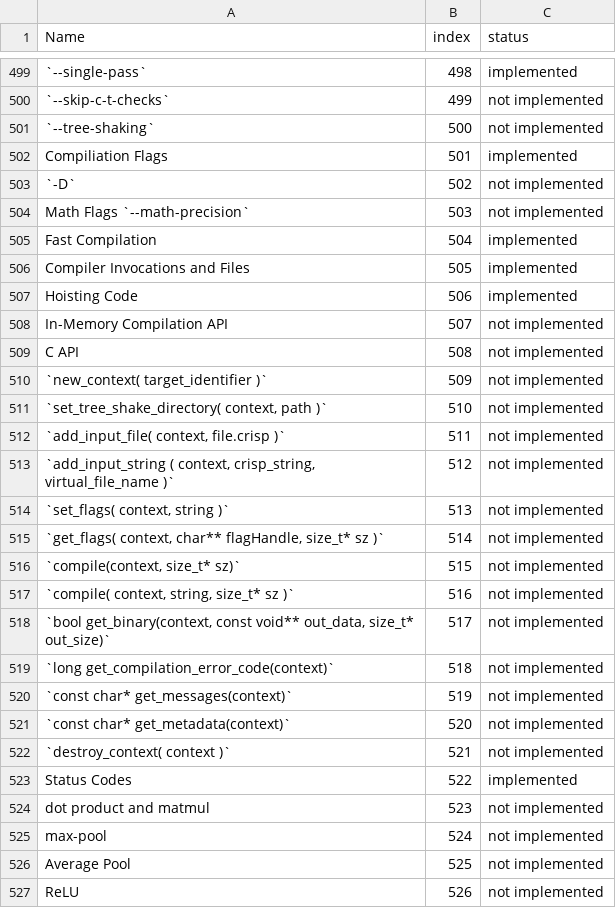
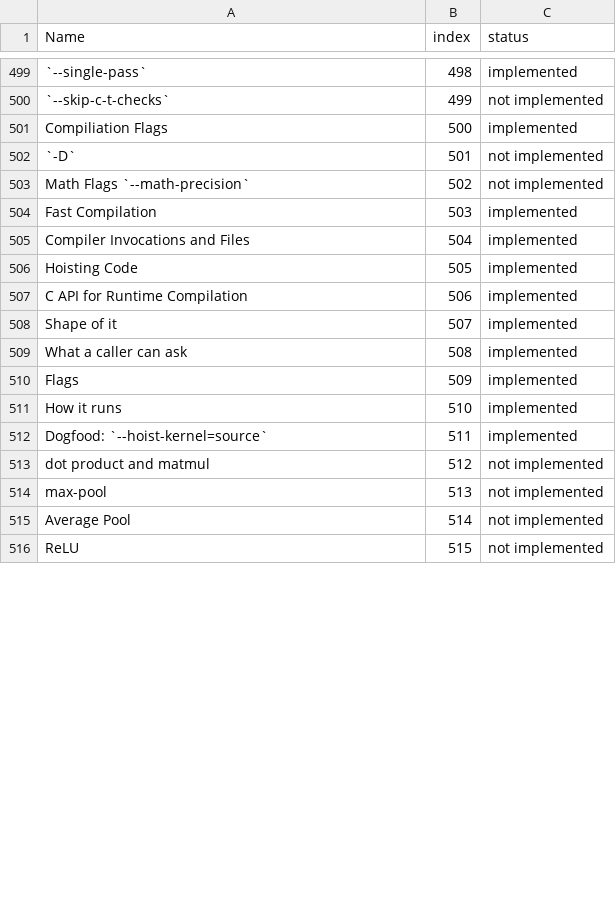
Before and after one commit to cperkinscperkins/crisp, a CSV file: docs/ideal_001_status.csv, drawn as a sheet; only a part is shown, gaps mark what is left out; removed rows and columns are numbered as before the commit, all else as after; the diff covers the shown part only; the diff names each change by its address in the sheet, - before the commit and + after, or states it on an @@ line.

```diff
--- a/docs/ideal_001_status.csv
+++ b/docs/ideal_001_status.csv
-row 501: `--tree-shaking` | 500 | not implemented
-B501 (index): 501
+B501 (index): 500
-B502 (index): 502
+B502 (index): 501
-B503 (index): 503
+B503 (index): 502
-B504 (index): 504
+B504 (index): 503
-B505 (index): 505
+B505 (index): 504
-B506 (index): 506
+B506 (index): 505
+row 507: C API for Runtime Compilation | 506 | implemented
-A508 (Name): In-Memory Compilation API
+A508 (Name): Shape of it
-C508:C512 (status): not implemented
+C508:C512 (status): implemented
-A509 (Name): C API
+A509 (Name): What a caller can ask
-A510 (Name): `new_context( target_identifier )`
+A510 (Name): Flags
-A511 (Name): `set_tree_shake_directory( context, path )`
+A511 (Name): How it runs
-A512 (Name): `add_input_file( context, file.crisp )`
+A512 (Name): Dogfood: `--hoist-kernel=source`
-row 513: `add_input_string ( context, crisp_string, virtual_file_name )` | 512 | not implemented
-row 514: `set_flags( context, string )` | 513 | not implemented
-row 515: `get_flags( context, char** flagHandle, size_t* sz )` | 514 | not implemented
-row 516: `compile(context, size_t* sz)` | 515 | not implemented
-row 517: `compile( context, string, size_t* sz )` | 516 | not implemented
-row 518: `bool get_binary(context, const void** out_data, size_t* out_size)` | 517 | not implemented
-row 519: `long get_compilation_error_code(context)` | 518 | not implemented
-row 520: `const char* get_messages(context)` | 519 | not implemented
-row 521: `const char* get_metadata(context)` | 520 | not implemented
-row 522: `destroy_context( context )` | 521 | not implemented
-row 523: Status Codes | 522 | implemented
-B513 (index): 523
+B513 (index): 512
-B514 (index): 524
+B514 (index): 513
-B515 (index): 525
+B515 (index): 514
-B516 (index): 526
+B516 (index): 515
```
Also changed, not shown: 6 edited cells elsewhere in this file, docs/globals_matrix.csv, docs/globals_matrix_writes.csv, 12 other files.
